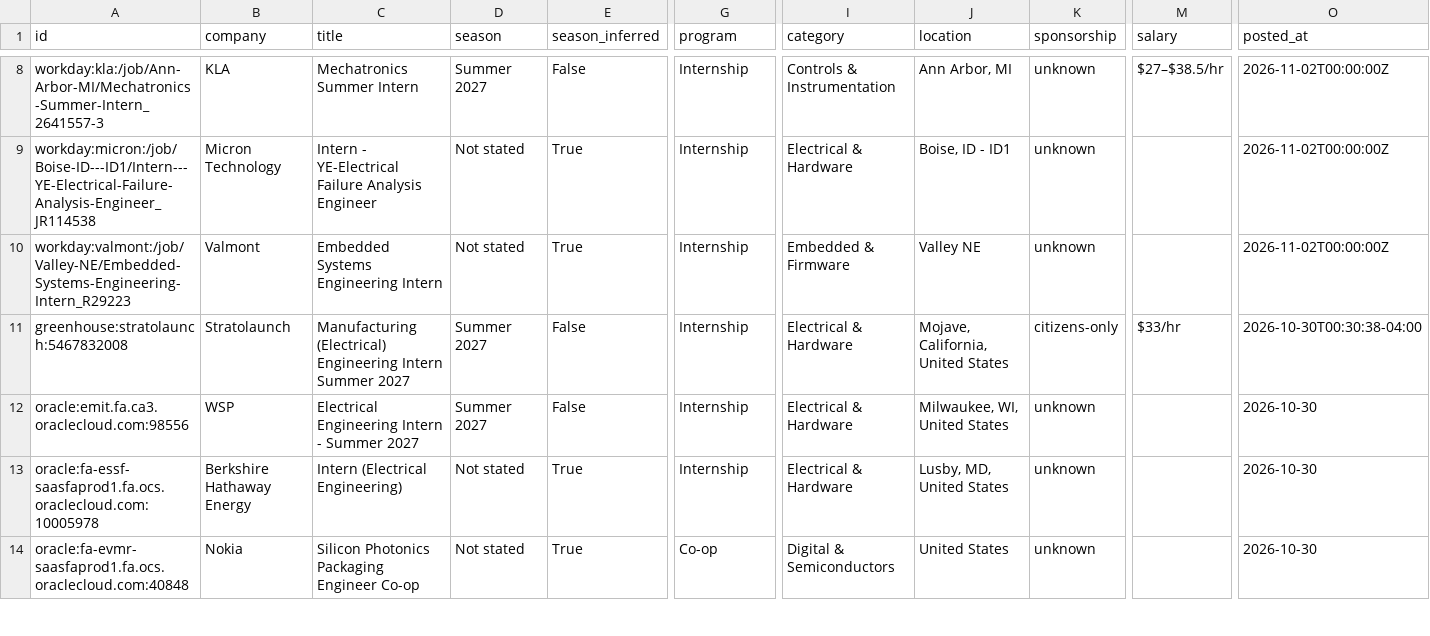
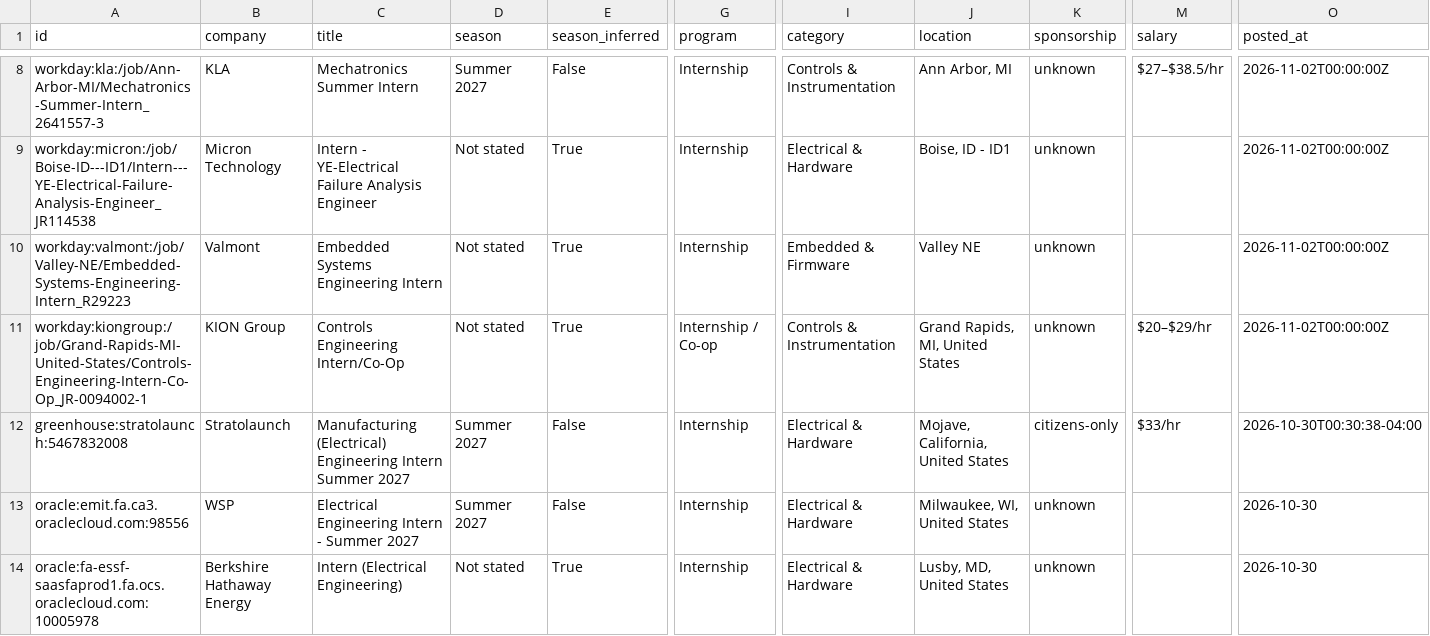
Before and after one commit to austinwright-eng/Automated-List-of-Electrical-Engineering-Internships, a CSV file: data/internships.csv, drawn as a sheet; only a part is shown, gaps mark what is left out; the shorter side is filled out with more unchanged rows; rows hold the shown columns only; the diff covers the shown part only; the diff names each change by its address in the sheet, - before the commit and + after, or states it on an @@ line.

```diff
--- a/data/internships.csv
+++ b/data/internships.csv
+row 11: workday:kiongroup:/job/Grand-Rapids-MI-United-States/Controls-Engineering-Intern-Co-Op_JR-0094002-1 | KION Group | Controls Engineering Intern/Co-Op | Not stated | True | Internship / Co-op | Controls & Instrumentation | Grand Rapids, MI, United States | unknown | $20–$29/hr | 2026-11-02T00:00:00Z
```
Also changed, not shown: 1 removed row and 1 moved row elsewhere in this file, docs/internships.csv, 14 other files.
